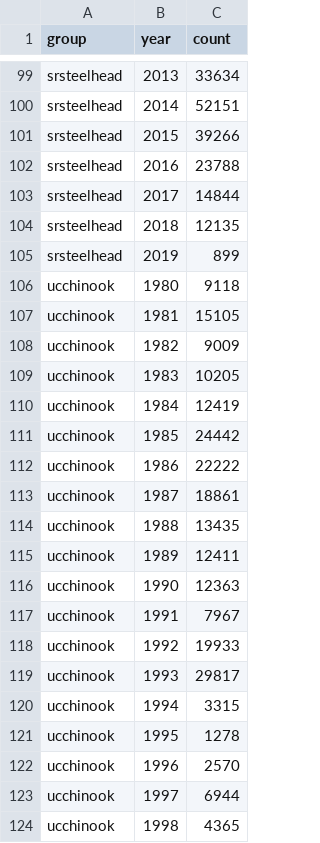
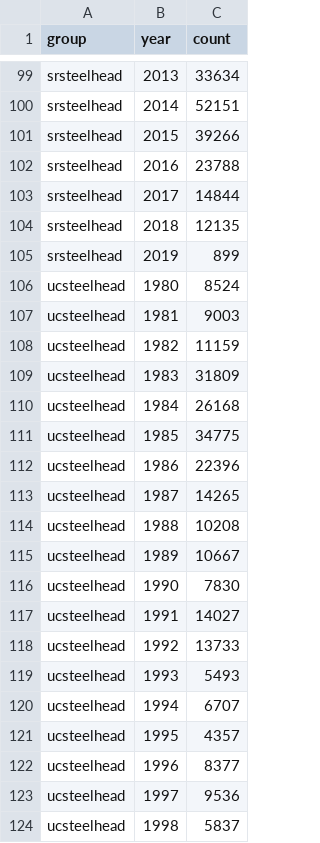
Before and after one commit to salmonetics/EscapementComps, a CSV file: data/TAC_Dam_Counts-04-12-2018.csv, drawn as a sheet; only a part is shown, gaps mark what is left out; the shorter side is filled out with more unchanged rows; the diff covers the shown part only; the diff names each change by its address in the sheet, - before the commit and + after, or states it on an @@ line.

Commit message:
Add files via upload
Using UC Steelhead instead of Wild Steelhead

```diff
--- a/data/TAC_Dam_Counts-04-12-2018.csv
+++ b/data/TAC_Dam_Counts-04-12-2018.csv
+row 106: ucsteelhead | 1980 | 8524
+row 107: ucsteelhead | 1981 | 9003
+row 108: ucsteelhead | 1982 | 11159
+row 109: ucsteelhead | 1983 | 31809
+row 110: ucsteelhead | 1984 | 26168
+row 111: ucsteelhead | 1985 | 34775
+row 112: ucsteelhead | 1986 | 22396
+row 113: ucsteelhead | 1987 | 14265
+row 114: ucsteelhead | 1988 | 10208
+row 115: ucsteelhead | 1989 | 10667
+row 116: ucsteelhead | 1990 | 7830
+row 117: ucsteelhead | 1991 | 14027
+row 118: ucsteelhead | 1992 | 13733
+row 119: ucsteelhead | 1993 | 5493
+row 120: ucsteelhead | 1994 | 6707
+row 121: ucsteelhead | 1995 | 4357
+row 122: ucsteelhead | 1996 | 8377
+row 123: ucsteelhead | 1997 | 9536
+row 124: ucsteelhead | 1998 | 5837
```
Also changed, not shown: 20 added rows elsewhere in this file.
